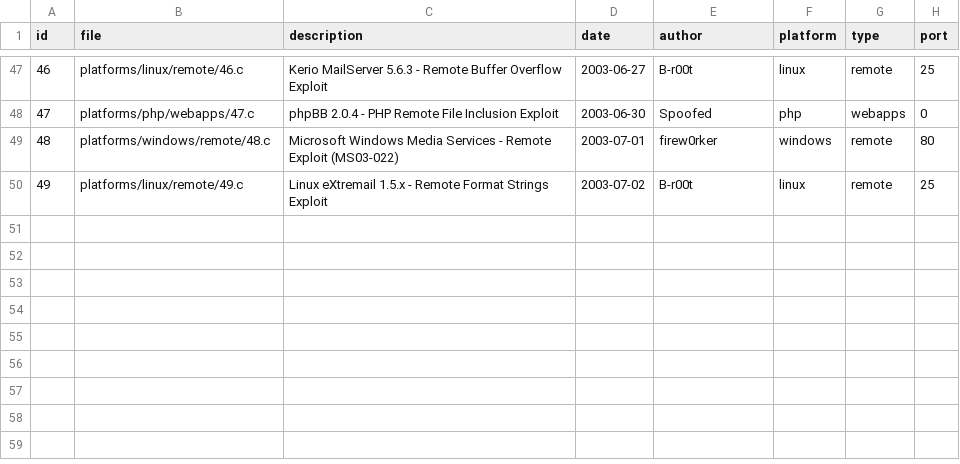
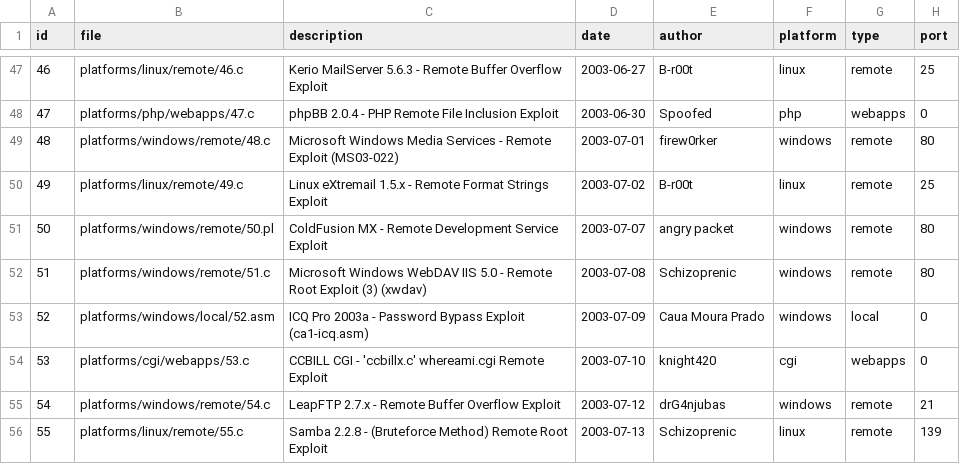
Before and after one commit to ISkandaLTR/Binary_Monster, a CSV file: files.csv, drawn as a sheet; only a part is shown, gaps mark what is left out.

Commit message:
Update files.csv

```diff
--- a/files.csv
+++ b/files.csv
@@ -50 +50,7 @@ id,file,description,date,author,platform,type,port
 49,platforms/linux/remote/49.c,"Linux eXtremail 1.5.x - Remote Format Strings Exploit",2003-07-02,B-r00t,linux,remote,25
+50,platforms/windows/remote/50.pl,"ColdFusion MX - Remote Development Service Exploit",2003-07-07,"angry packet",windows,remote,80
+51,platforms/windows/remote/51.c,"Microsoft Windows WebDAV IIS 5.0 - Remote Root Exploit (3) (xwdav)",2003-07-08,Schizoprenic,windows,remote,80
+52,platforms/windows/local/52.asm,"ICQ Pro 2003a - Password Bypass Exploit (ca1-icq.asm)",2003-07-09,"Caua Moura Prado",windows,local,0
+53,platforms/cgi/webapps/53.c,"CCBILL CGI - 'ccbillx.c' whereami.cgi Remote Exploit",2003-07-10,knight420,cgi,webapps,0
+54,platforms/windows/remote/54.c,"LeapFTP 2.7.x - Remote Buffer Overflow Exploit",2003-07-12,drG4njubas,windows,remote,21
+55,platforms/linux/remote/55.c,"Samba 2.2.8 - (Bruteforce Method) Remote Root Exploit",2003-07-13,Schizoprenic,linux,remote,139
```
